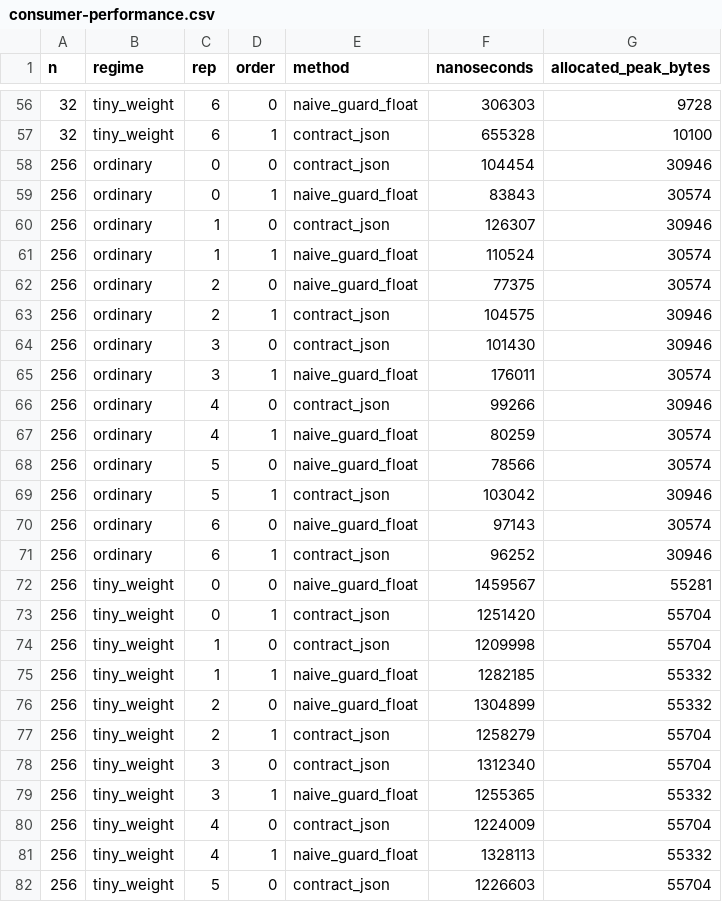
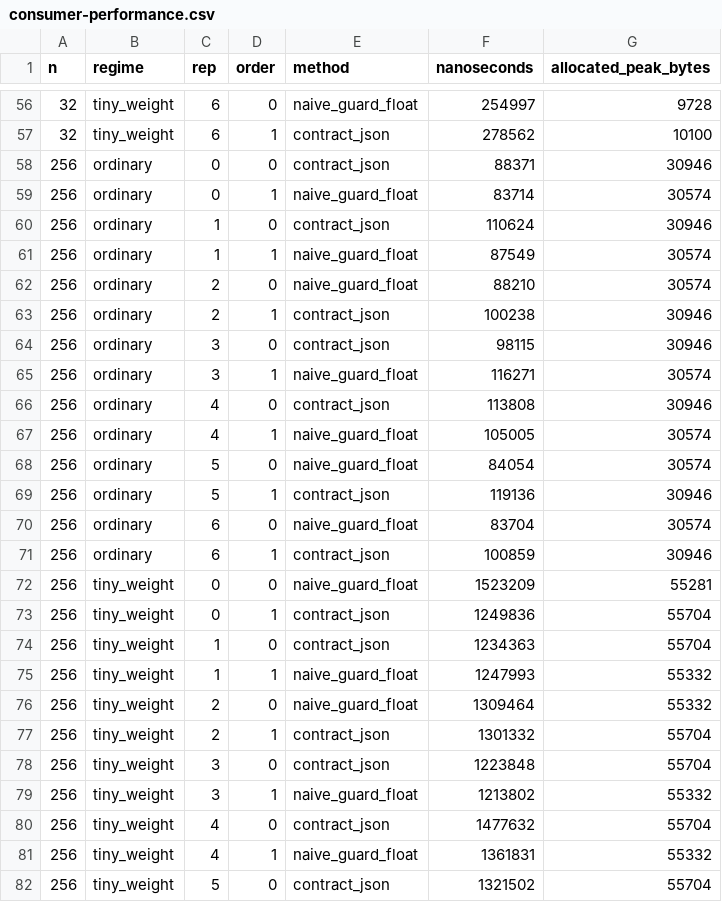
Before and after one commit to Jose85100/Portafolio, a CSV file: 03-financial-risk/02-market-and-model-risk/weighted-tail-underflow-guard/results/consumer-performance.csv, drawn as a sheet; only a part is shown, gaps mark what is left out; the diff covers the shown part only.

```diff
--- a/03-financial-risk/02-market-and-model-risk/weighted-tail-underflow-guard/results/consumer-performance.csv
+++ b/03-financial-risk/02-market-and-model-risk/weighted-tail-underflow-guard/results/consumer-performance.csv
@@ -56,27 +56,27 @@ n,regime,rep,order,method,nanoseconds,allocated_peak_bytes
-32,tiny_weight,6,0,naive_guard_float,306303,9728
-32,tiny_weight,6,1,contract_json,655328,10100
-256,ordinary,0,0,contract_json,104454,30946
-256,ordinary,0,1,naive_guard_float,83843,30574
-256,ordinary,1,0,contract_json,126307,30946
-256,ordinary,1,1,naive_guard_float,110524,30574
-256,ordinary,2,0,naive_guard_float,77375,30574
-256,ordinary,2,1,contract_json,104575,30946
-256,ordinary,3,0,contract_json,101430,30946
-256,ordinary,3,1,naive_guard_float,176011,30574
-256,ordinary,4,0,contract_json,99266,30946
-256,ordinary,4,1,naive_guard_float,80259,30574
-256,ordinary,5,0,naive_guard_float,78566,30574
-256,ordinary,5,1,contract_json,103042,30946
-256,ordinary,6,0,naive_guard_float,97143,30574
-256,ordinary,6,1,contract_json,96252,30946
-256,tiny_weight,0,0,naive_guard_float,1459567,55281
-256,tiny_weight,0,1,contract_json,1251420,55704
-256,tiny_weight,1,0,contract_json,1209998,55704
-256,tiny_weight,1,1,naive_guard_float,1282185,55332
-256,tiny_weight,2,0,naive_guard_float,1304899,55332
-256,tiny_weight,2,1,contract_json,1258279,55704
-256,tiny_weight,3,0,contract_json,1312340,55704
-256,tiny_weight,3,1,naive_guard_float,1255365,55332
-256,tiny_weight,4,0,contract_json,1224009,55704
-256,tiny_weight,4,1,naive_guard_float,1328113,55332
-256,tiny_weight,5,0,contract_json,1226603,55704
+32,tiny_weight,6,0,naive_guard_float,254997,9728
+32,tiny_weight,6,1,contract_json,278562,10100
+256,ordinary,0,0,contract_json,88371,30946
+256,ordinary,0,1,naive_guard_float,83714,30574
+256,ordinary,1,0,contract_json,110624,30946
+256,ordinary,1,1,naive_guard_float,87549,30574
+256,ordinary,2,0,naive_guard_float,88210,30574
+256,ordinary,2,1,contract_json,100238,30946
+256,ordinary,3,0,contract_json,98115,30946
+256,ordinary,3,1,naive_guard_float,116271,30574
+256,ordinary,4,0,contract_json,113808,30946
+256,ordinary,4,1,naive_guard_float,105005,30574
+256,ordinary,5,0,naive_guard_float,84054,30574
+256,ordinary,5,1,contract_json,119136,30946
+256,ordinary,6,0,naive_guard_float,83704,30574
+256,ordinary,6,1,contract_json,100859,30946
+256,tiny_weight,0,0,naive_guard_float,1523209,55281
+256,tiny_weight,0,1,contract_json,1249836,55704
+256,tiny_weight,1,0,contract_json,1234363,55704
+256,tiny_weight,1,1,naive_guard_float,1247993,55332
+256,tiny_weight,2,0,naive_guard_float,1309464,55332
+256,tiny_weight,2,1,contract_json,1301332,55704
+256,tiny_weight,3,0,contract_json,1223848,55704
+256,tiny_weight,3,1,naive_guard_float,1213802,55332
+256,tiny_weight,4,0,contract_json,1477632,55704
+256,tiny_weight,4,1,naive_guard_float,1361831,55332
+256,tiny_weight,5,0,contract_json,1321502,55704
```
Also changed, not shown: 86 edited cells elsewhere in this file, 03-financial-risk/02-market-and-model-risk/weighted-tail-underflow-guard/results/performance.csv, 27 other files.
